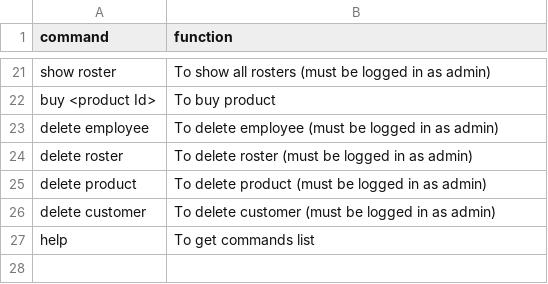
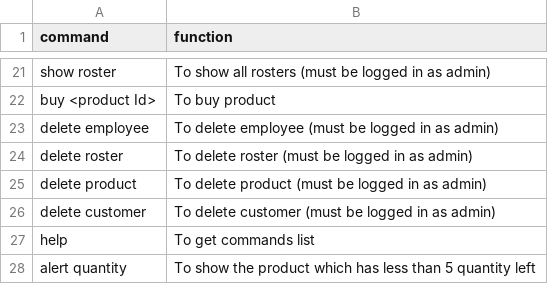
Before and after one commit to poojabist1126/ATS, a CSV file: ATS/help.csv, drawn as a sheet; only a part is shown, gaps mark what is left out; the diff names each change by its address in the sheet, - before the commit and + after, or states it on an @@ line.

```diff
--- a/ATS/help.csv
+++ b/ATS/help.csv
+row 28: alert quantity | To show the product which has less than 5 quantity left
```
Also changed, not shown: ATS/order_details.csv, 2 other files.
